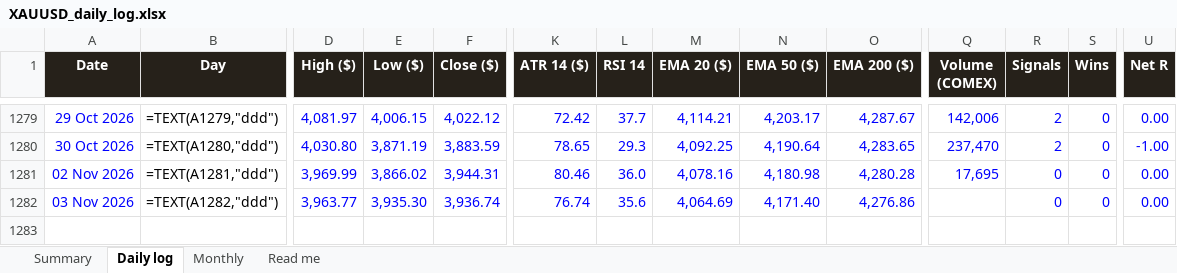
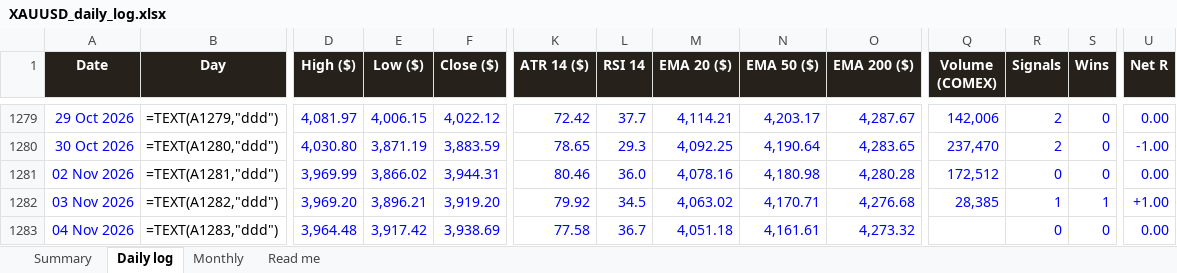
Before and after one commit to basemayman-ux/gold-agent, an Excel workbook: docs/data/XAUUSD_daily_log.xlsx, sheet Daily log, drawn as a sheet; only a part is shown, gaps mark what is left out; values as stored, in another font and other column widths than the file's, no borders; formulas without a stored value are shown as written; conditional formats not drawn; rows hold the shown columns only; the diff names each change by its address in the sheet, - before the commit and + after, or states it on an @@ line.

Commit message:
daily log 2026-11-04

```diff
--- a/docs/data/XAUUSD_daily_log.xlsx (sheet Daily log)
+++ b/docs/data/XAUUSD_daily_log.xlsx (sheet Daily log)
-Q1281 (Volume (COMEX)): 17,695
+Q1281 (Volume (COMEX)): 172,512
-D1282 (High ($)): 3,963.77
+D1282 (High ($)): 3,969.20
-E1282 (Low ($)): 3,935.30
+E1282 (Low ($)): 3,896.21
-F1282 (Close ($)): 3,936.74
+F1282 (Close ($)): 3,919.20
-K1282 (ATR 14 ($)): 76.74
+K1282 (ATR 14 ($)): 79.92
-L1282 (RSI 14): 35.6
+L1282 (RSI 14): 34.5
-M1282 (EMA 20 ($)): 4,064.69
+M1282 (EMA 20 ($)): 4,063.02
-N1282 (EMA 50 ($)): 4,171.40
+N1282 (EMA 50 ($)): 4,170.71
-O1282 (EMA 200 ($)): 4,276.86
+O1282 (EMA 200 ($)): 4,276.68
-Q1282 (Volume (COMEX)): (empty)
+Q1282 (Volume (COMEX)): 28,385
-R1282 (Signals): 0
+R1282 (Signals): 1
-S1282 (Wins): 0
+S1282 (Wins): 1
-U1282 (Net R): 0.00
+U1282 (Net R): +1.00
+row 1283: 04 Nov 2026 | =TEXT(A1283,"ddd") | 3,964.48 | 3,917.42 | 3,938.69 | 77.58 | 36.7 | 4,051.18 | 4,161.61 | 4,273.32 |  | 0 | 0 | 0.00
```
Also changed, not shown: 1 other file.
